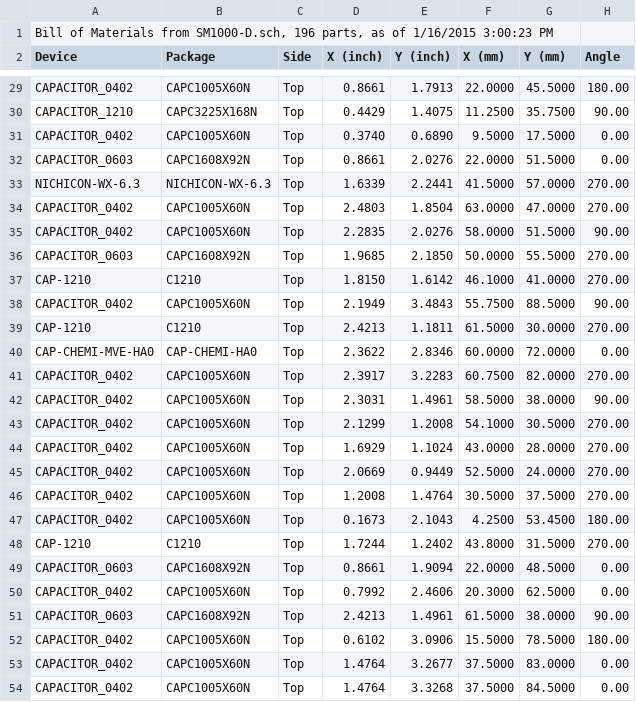
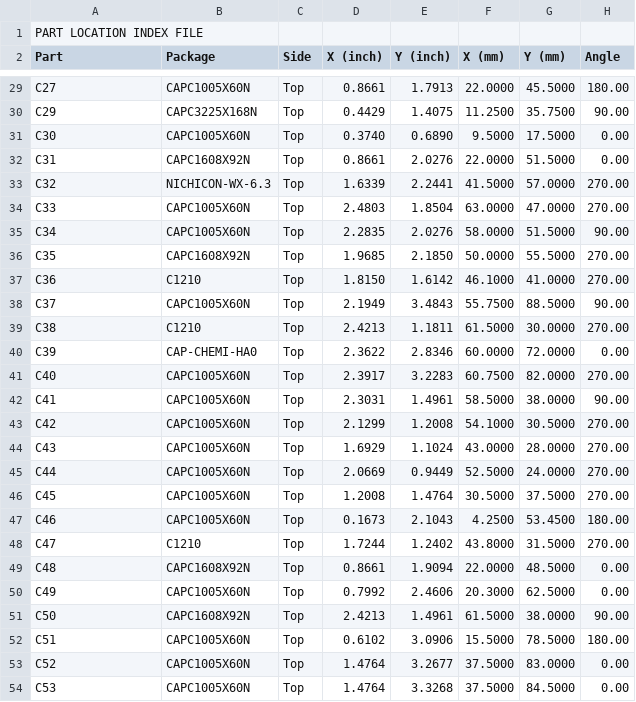
Before and after one commit to svn2github/Freetel, a CSV file: smartmic/SM1000-D/LOC-SM1000-D.csv, drawn as a sheet; only a part is shown, gaps mark what is left out; the diff covers the shown part only.

```diff
--- a/smartmic/SM1000-D/LOC-SM1000-D.csv
+++ b/smartmic/SM1000-D/LOC-SM1000-D.csv
@@ -1,2 +1,2 @@
-"Bill of Materials from SM1000-D.sch, 196 parts, as of 1/16/2015 3:00:23 PM"
-"Device","Package","Side","X (inch)","Y (inch)","X (mm)","Y (mm)","Angle",
+"PART LOCATION INDEX FILE"
+"Part","Package","Side","X (inch)","Y (inch)","X (mm)","Y (mm)","Angle",
@@ -29,26 +29,26 @@
-"CAPACITOR_0402","CAPC1005X60N","Top","    0.8661","    1.7913","   22.0000","   45.5000"," 180.00"
-"CAPACITOR_1210","CAPC3225X168N","Top","    0.4429","    1.4075","   11.2500","   35.7500","  90.00"
-"CAPACITOR_0402","CAPC1005X60N","Top","    0.3740","    0.6890","    9.5000","   17.5000","   0.00"
-"CAPACITOR_0603","CAPC1608X92N","Top","    0.8661","    2.0276","   22.0000","   51.5000","   0.00"
-"NICHICON-WX-6.3","NICHICON-WX-6.3","Top","    1.6339","    2.2441","   41.5000","   57.0000"," 270.00"
-"CAPACITOR_0402","CAPC1005X60N","Top","    2.4803","    1.8504","   63.0000","   47.0000"," 270.00"
-"CAPACITOR_0402","CAPC1005X60N","Top","    2.2835","    2.0276","   58.0000","   51.5000","  90.00"
-"CAPACITOR_0603","CAPC1608X92N","Top","    1.9685","    2.1850","   50.0000","   55.5000"," 270.00"
-"CAP-1210","C1210","Top","    1.8150","    1.6142","   46.1000","   41.0000"," 270.00"
-"CAPACITOR_0402","CAPC1005X60N","Top","    2.1949","    3.4843","   55.7500","   88.5000","  90.00"
-"CAP-1210","C1210","Top","    2.4213","    1.1811","   61.5000","   30.0000"," 270.00"
-"CAP-CHEMI-MVE-HA0","CAP-CHEMI-HA0","Top","    2.3622","    2.8346","   60.0000","   72.0000","   0.00"
-"CAPACITOR_0402","CAPC1005X60N","Top","    2.3917","    3.2283","   60.7500","   82.0000"," 270.00"
-"CAPACITOR_0402","CAPC1005X60N","Top","    2.3031","    1.4961","   58.5000","   38.0000","  90.00"
-"CAPACITOR_0402","CAPC1005X60N","Top","    2.1299","    1.2008","   54.1000","   30.5000"," 270.00"
-"CAPACITOR_0402","CAPC1005X60N","Top","    1.6929","    1.1024","   43.0000","   28.0000"," 270.00"
-"CAPACITOR_0402","CAPC1005X60N","Top","    2.0669","    0.9449","   52.5000","   24.0000"," 270.00"
-"CAPACITOR_0402","CAPC1005X60N","Top","    1.2008","    1.4764","   30.5000","   37.5000"," 270.00"
-"CAPACITOR_0402","CAPC1005X60N","Top","    0.1673","    2.1043","    4.2500","   53.4500"," 180.00"
-"CAP-1210","C1210","Top","    1.7244","    1.2402","   43.8000","   31.5000"," 270.00"
-"CAPACITOR_0603","CAPC1608X92N","Top","    0.8661","    1.9094","   22.0000","   48.5000","   0.00"
-"CAPACITOR_0402","CAPC1005X60N","Top","    0.7992","    2.4606","   20.3000","   62.5000","   0.00"
-"CAPACITOR_0603","CAPC1608X92N","Top","    2.4213","    1.4961","   61.5000","   38.0000","  90.00"
-"CAPACITOR_0402","CAPC1005X60N","Top","    0.6102","    3.0906","   15.5000","   78.5000"," 180.00"
-"CAPACITOR_0402","CAPC1005X60N","Top","    1.4764","    3.2677","   37.5000","   83.0000","   0.00"
-"CAPACITOR_0402","CAPC1005X60N","Top","    1.4764","    3.3268","   37.5000","   84.5000","   0.00"
+"C27","CAPC1005X60N","Top","    0.8661","    1.7913","   22.0000","   45.5000"," 180.00"
+"C29","CAPC3225X168N","Top","    0.4429","    1.4075","   11.2500","   35.7500","  90.00"
+"C30","CAPC1005X60N","Top","    0.3740","    0.6890","    9.5000","   17.5000","   0.00"
+"C31","CAPC1608X92N","Top","    0.8661","    2.0276","   22.0000","   51.5000","   0.00"
+"C32","NICHICON-WX-6.3","Top","    1.6339","    2.2441","   41.5000","   57.0000"," 270.00"
+"C33","CAPC1005X60N","Top","    2.4803","    1.8504","   63.0000","   47.0000"," 270.00"
+"C34","CAPC1005X60N","Top","    2.2835","    2.0276","   58.0000","   51.5000","  90.00"
+"C35","CAPC1608X92N","Top","    1.9685","    2.1850","   50.0000","   55.5000"," 270.00"
+"C36","C1210","Top","    1.8150","    1.6142","   46.1000","   41.0000"," 270.00"
+"C37","CAPC1005X60N","Top","    2.1949","    3.4843","   55.7500","   88.5000","  90.00"
+"C38","C1210","Top","    2.4213","    1.1811","   61.5000","   30.0000"," 270.00"
+"C39","CAP-CHEMI-HA0","Top","    2.3622","    2.8346","   60.0000","   72.0000","   0.00"
+"C40","CAPC1005X60N","Top","    2.3917","    3.2283","   60.7500","   82.0000"," 270.00"
+"C41","CAPC1005X60N","Top","    2.3031","    1.4961","   58.5000","   38.0000","  90.00"
+"C42","CAPC1005X60N","Top","    2.1299","    1.2008","   54.1000","   30.5000"," 270.00"
+"C43","CAPC1005X60N","Top","    1.6929","    1.1024","   43.0000","   28.0000"," 270.00"
+"C44","CAPC1005X60N","Top","    2.0669","    0.9449","   52.5000","   24.0000"," 270.00"
+"C45","CAPC1005X60N","Top","    1.2008","    1.4764","   30.5000","   37.5000"," 270.00"
+"C46","CAPC1005X60N","Top","    0.1673","    2.1043","    4.2500","   53.4500"," 180.00"
+"C47","C1210","Top","    1.7244","    1.2402","   43.8000","   31.5000"," 270.00"
+"C48","CAPC1608X92N","Top","    0.8661","    1.9094","   22.0000","   48.5000","   0.00"
+"C49","CAPC1005X60N","Top","    0.7992","    2.4606","   20.3000","   62.5000","   0.00"
+"C50","CAPC1608X92N","Top","    2.4213","    1.4961","   61.5000","   38.0000","  90.00"
+"C51","CAPC1005X60N","Top","    0.6102","    3.0906","   15.5000","   78.5000"," 180.00"
+"C52","CAPC1005X60N","Top","    1.4764","    3.2677","   37.5000","   83.0000","   0.00"
+"C53","CAPC1005X60N","Top","    1.4764","    3.3268","   37.5000","   84.5000","   0.00"
```
Also changed, not shown: 172 edited cells elsewhere in this file, smartmic/SM1000-D/BOM-SM1000-D.csv, 38 other files.
